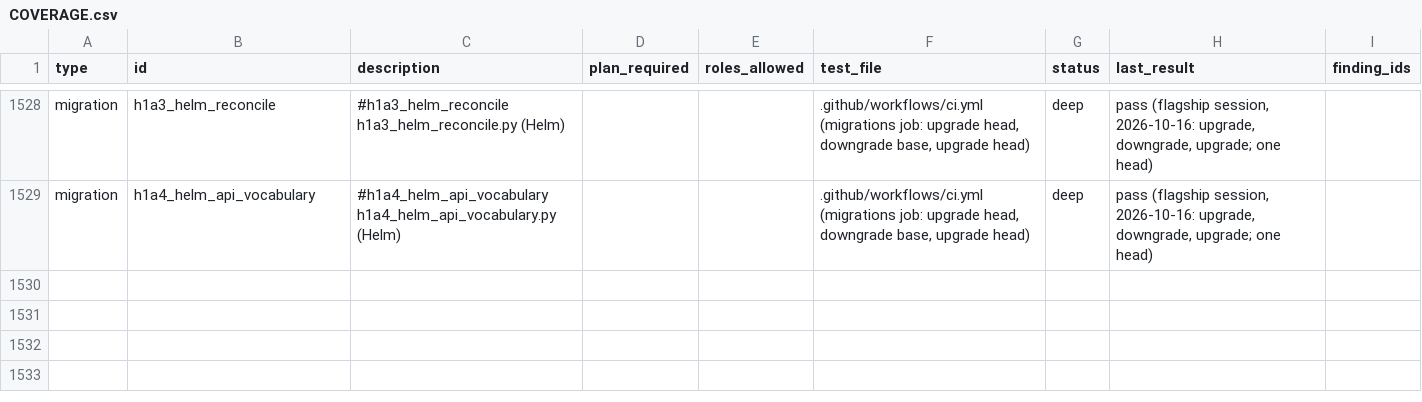
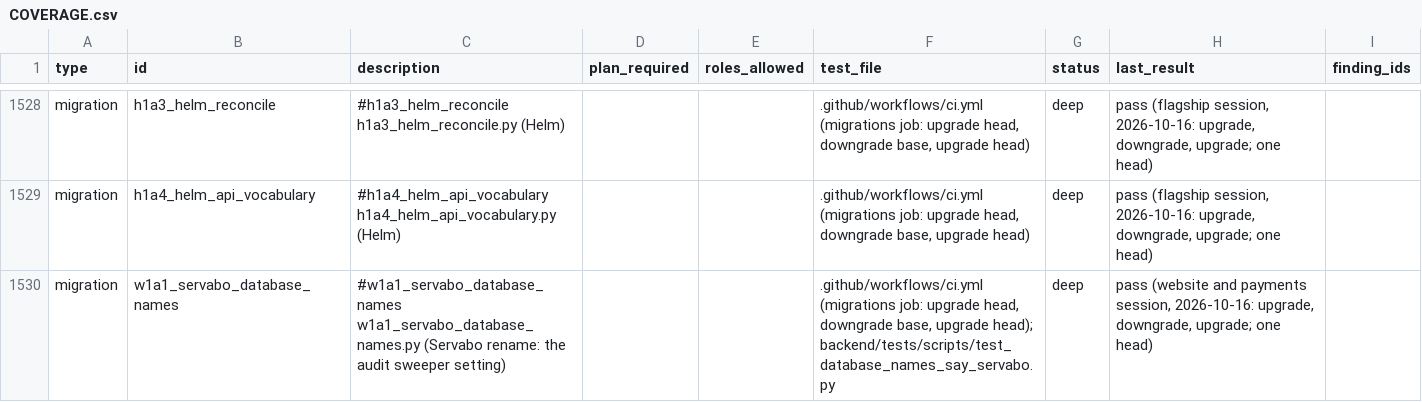
Before and after one commit to sabarishwarne2001/flowpilot-ai, a CSV file: docs/hardening/COVERAGE.csv, drawn as a sheet; only a part is shown, gaps mark what is left out; the diff names each change by its address in the sheet, - before the commit and + after, or states it on an @@ line.

```diff
--- a/docs/hardening/COVERAGE.csv
+++ b/docs/hardening/COVERAGE.csv
+row 1530: migration | w1a1_servabo_database_names | #w1a1_servabo_database_names w1a1_servabo_database_names.py (Servabo rename: the audit sweeper setting) |  |  | .github/workflows/ci.yml (migrations job: upgrade head, downgrade base, upgrade head); backend/tests/scripts/test_database_names_say_servabo.py | deep | pass (website and payments session, 2026-10-16: upgrade, downgrade, upgrade; one head)
```
Also changed, not shown: 4 other files.
